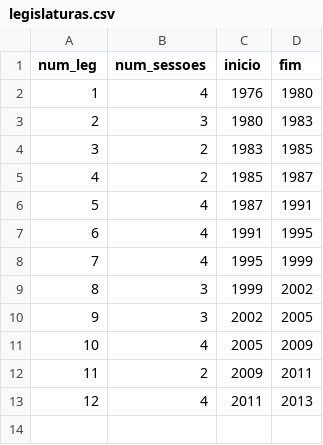
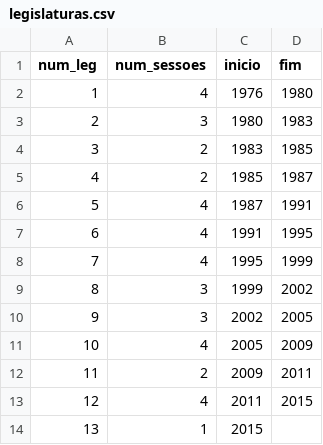
Before and after one commit to centraldedados/governos, a CSV file: data/legislaturas.csv, drawn as a sheet; the diff names each change by its address in the sheet, - before the commit and + after, or states it on an @@ line.

```diff
--- a/data/legislaturas.csv
+++ b/data/legislaturas.csv
-D13 (fim): 2013
+D13 (fim): 2015
+row 14: 13 | 1 | 2015
```
Also changed, not shown: data/governos-cargos.csv, data/governos-pm.csv.
